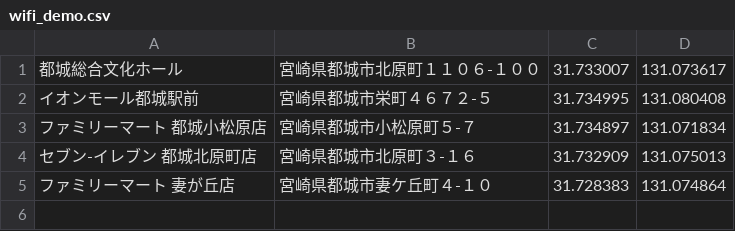
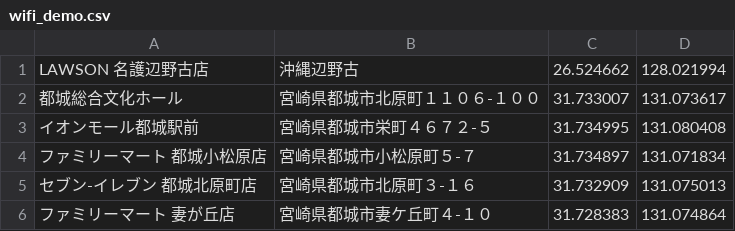
Before and after one commit to nitoc-ict/GooTravel, a CSV file: app/src/main/assets/wifi_demo.csv, drawn as a sheet.

Commit message:
Update demo csv file

```diff
--- a/app/src/main/assets/wifi_demo.csv
+++ b/app/src/main/assets/wifi_demo.csv
@@ -1 +1,2 @@
+LAWSON 名護辺野古店,沖縄辺野古,26.524662,128.021994
 都城総合文化ホール,宮崎県都城市北原町１１０６-１００,31.733007,131.073617
```
